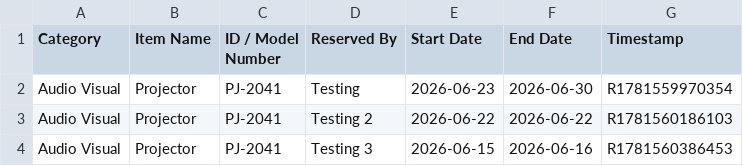
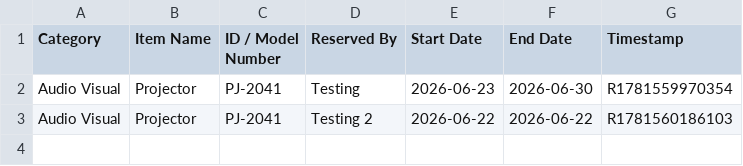
Before and after one commit to pollats/inventory_tracker, a CSV file: data/reservations.csv, drawn as a sheet.

Commit message:
Update reservations.csv — 2026-06-16T14:43:56.033Z

```diff
--- a/data/reservations.csv
+++ b/data/reservations.csv
@@ -3,2 +3 @@ Audio Visual,Projector,PJ-2041,Testing,2026-06-23,2026-06-30,R1781559970354
 Audio Visual,Projector,PJ-2041,Testing 2,2026-06-22,2026-06-22,R1781560186103
-Audio Visual,Projector,PJ-2041,Testing 3,2026-06-15,2026-06-16,R1781560386453
```
